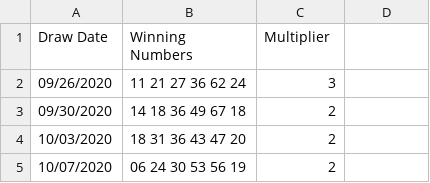
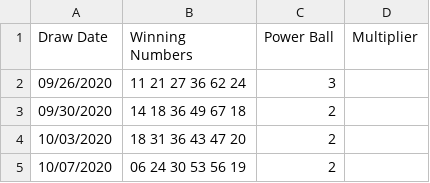
Before and after one commit to superman15404976/megalottery, a CSV file: Lottery_Powerball_Winning_Numbers__Beginning_2010.csv, drawn as a sheet; only a part is shown.

Commit message:
Update Lottery_Powerball_Winning_Numbers__Beginning_2010.csv

```diff
--- a/Lottery_Powerball_Winning_Numbers__Beginning_2010.csv
+++ b/Lottery_Powerball_Winning_Numbers__Beginning_2010.csv
@@ -1,2 +1,2 @@
-Draw Date,Winning Numbers,Multiplier
+Draw Date,Winning Numbers,Power Ball,Multiplier
 09/26/2020,11 21 27 36 62 24,3
```
